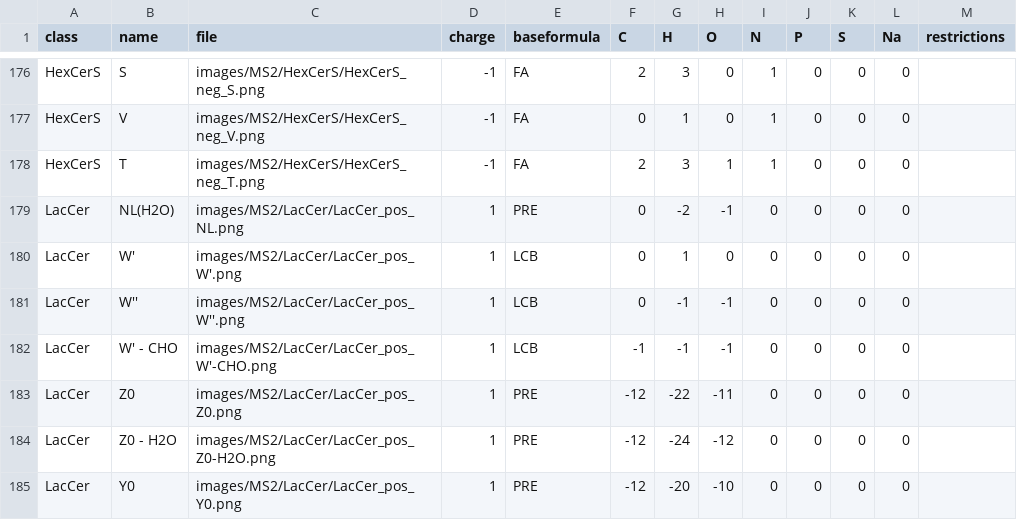
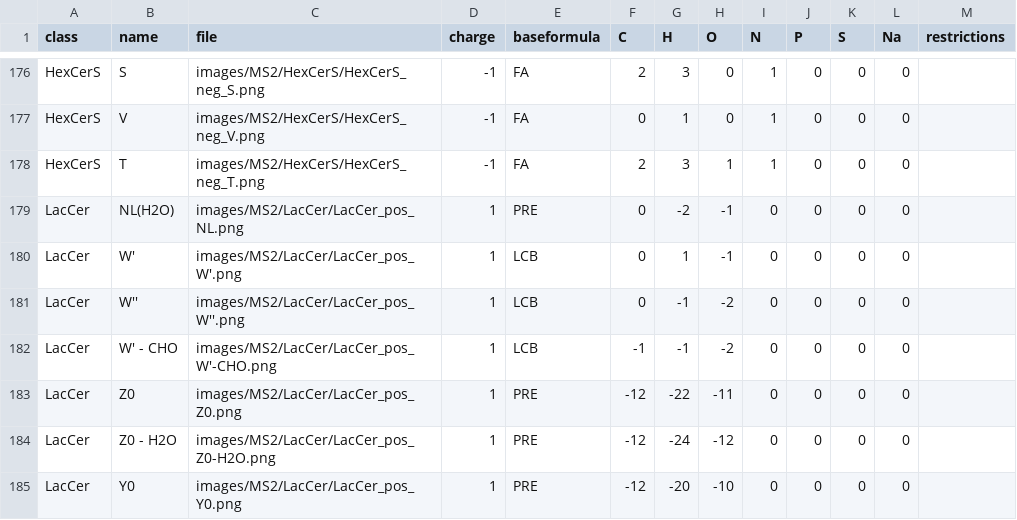
Before and after one commit to lifs-tools/lipidcreator, a CSV file: LipidCreator/data/ms2fragments.csv, drawn as a sheet; only a part is shown, gaps mark what is left out; the diff covers the shown part only.

```diff
--- a/LipidCreator/data/ms2fragments.csv
+++ b/LipidCreator/data/ms2fragments.csv
@@ -179,5 +179,5 @@ HexCerS,T,images/MS2/HexCerS/HexCerS_neg_T.png,-1,FA,2,3,1,1,0,0,0,
 LacCer,NL(H2O),images/MS2/LacCer/LacCer_pos_NL.png,1,PRE,0,-2,-1,0,0,0,0,
-LacCer,W',images/MS2/LacCer/LacCer_pos_W'.png,1,LCB,0,1,0,0,0,0,0,
-LacCer,W'',images/MS2/LacCer/LacCer_pos_W''.png,1,LCB,0,-1,-1,0,0,0,0,
-LacCer,W' - CHO,images/MS2/LacCer/LacCer_pos_W'-CHO.png,1,LCB,-1,-1,-1,0,0,0,0,
+LacCer,W',images/MS2/LacCer/LacCer_pos_W'.png,1,LCB,0,1,-1,0,0,0,0,
+LacCer,W'',images/MS2/LacCer/LacCer_pos_W''.png,1,LCB,0,-1,-2,0,0,0,0,
+LacCer,W' - CHO,images/MS2/LacCer/LacCer_pos_W'-CHO.png,1,LCB,-1,-1,-2,0,0,0,0,
 LacCer,Z0,images/MS2/LacCer/LacCer_pos_Z0.png,1,PRE,-12,-22,-11,0,0,0,0,
```
Also changed, not shown: 16 edited cells elsewhere in this file, 6 other files.
